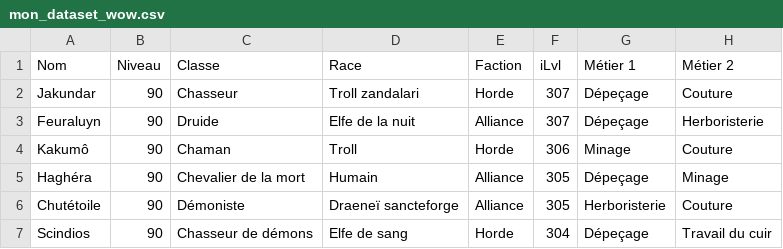
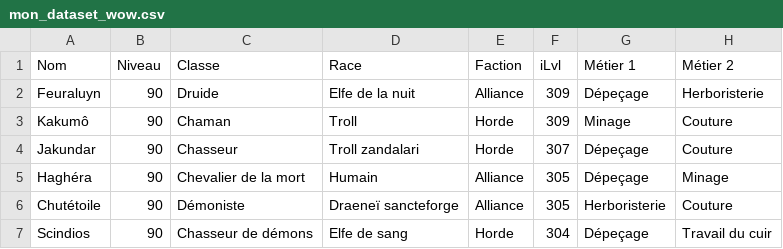
Before and after one commit to halekss/data_classification_API_blizzard, a CSV file: data/mon_dataset_wow.csv, drawn as a sheet; only a part is shown.

```diff
--- a/data/mon_dataset_wow.csv
+++ b/data/mon_dataset_wow.csv
@@ -1,5 +1,5 @@
 Nom,Niveau,Classe,Race,Faction,iLvl,Métier 1,Métier 2
+Feuraluyn,90,Druide,Elfe de la nuit,Alliance,309,Dépeçage,Herboristerie
+Kakumô,90,Chaman,Troll,Horde,309,Minage,Couture
 Jakundar,90,Chasseur,Troll zandalari,Horde,307,Dépeçage,Couture
-Feuraluyn,90,Druide,Elfe de la nuit,Alliance,307,Dépeçage,Herboristerie
-Kakumô,90,Chaman,Troll,Horde,306,Minage,Couture
 Haghéra,90,Chevalier de la mort,Humain,Alliance,305,Dépeçage,Minage
```
